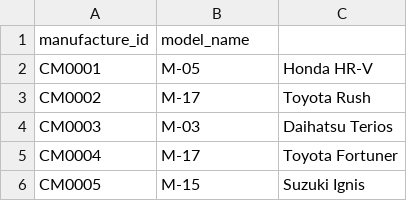
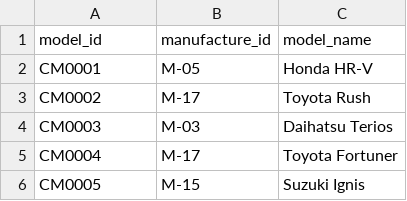
Before and after one commit to akhmadtaufik/create-dummy-for-db, a CSV file: outputs/car_models.csv, drawn as a sheet; only a part is shown; removed rows and columns are numbered as before the commit, all else as after; the diff names each change by its address in the sheet, - before the commit and + after, or states it on an @@ line.

```diff
--- a/outputs/car_models.csv
+++ b/outputs/car_models.csv
-row 1: manufacture_id | model_name
+row 1: model_id | manufacture_id | model_name
```
Also changed, not shown: outputs/ads.csv, outputs/bid.csv, 2 other files.
